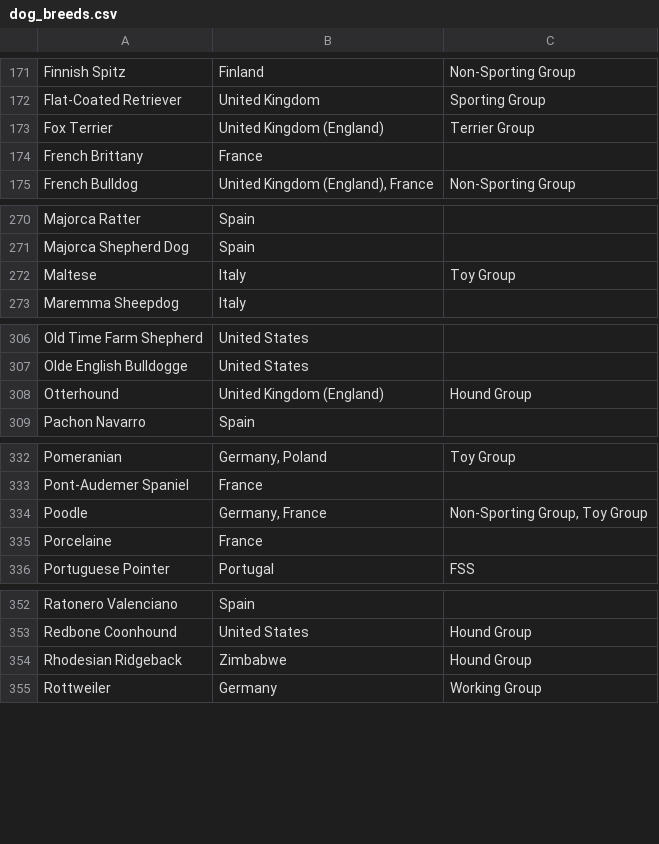
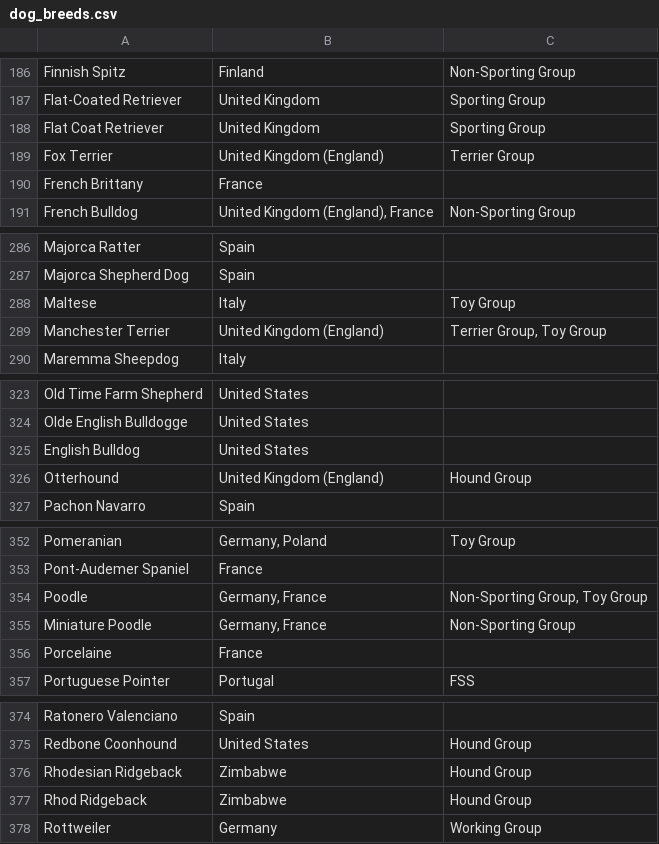
Before and after one commit to dippindots/kaggle-shelter-animal-outcomes, a CSV file: doc/dog_breeds.csv, drawn as a sheet; only a part is shown, gaps mark what is left out; the diff covers the shown part only.

Commit message:
Finished sporting dog.

```diff
--- a/doc/dog_breeds.csv
+++ b/doc/dog_breeds.csv
@@ -172,2 +187,3 @@ Finnish Spitz,Finland,Non-Sporting Group
 Flat-Coated Retriever,United Kingdom,Sporting Group
+Flat Coat Retriever,United Kingdom,Sporting Group
 Fox Terrier,United Kingdom (England),Terrier Group
@@ -272,2 +288,3 @@ Majorca Shepherd Dog,Spain,
 Maltese,Italy,Toy Group
+Manchester Terrier,United Kingdom (England),"Terrier Group, Toy Group"
 Maremma Sheepdog,Italy,
@@ -307,2 +324,3 @@ Old Time Farm Shepherd,United States,
 Olde English Bulldogge,United States,
+English Bulldog,United States,
 Otterhound,United Kingdom (England),Hound Group
@@ -334,2 +354,3 @@ Pont-Audemer Spaniel,France,
 Poodle,"Germany, France","Non-Sporting Group, Toy Group"
+Miniature Poodle,"Germany, France",Non-Sporting Group
 Porcelaine,France,
@@ -354,2 +376,3 @@ Redbone Coonhound,United States,Hound Group
 Rhodesian Ridgeback,Zimbabwe,Hound Group
+Rhod Ridgeback,Zimbabwe,Hound Group
 Rottweiler,Germany,Working Group
```
Also changed, not shown: 18 added rows elsewhere in this file, 1 other file.
